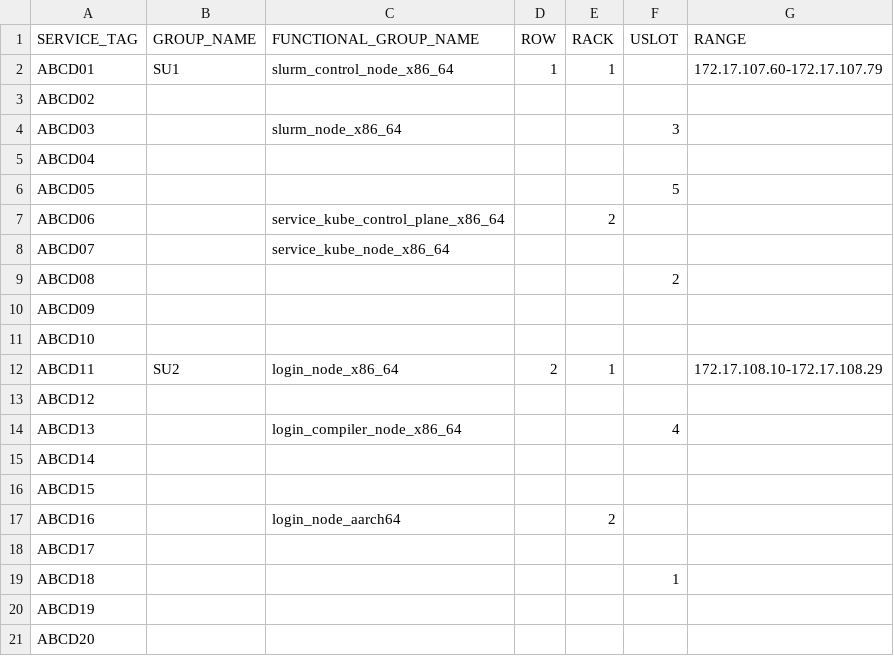
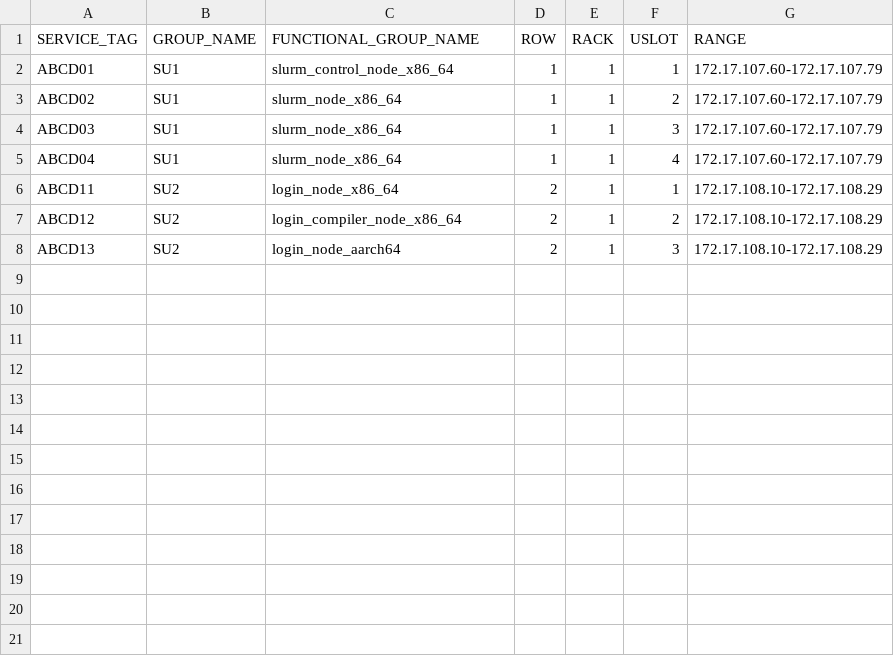
Before and after one commit to dell/omnia, a CSV file: src/discovery/input/admin_inventory.csv, drawn as a sheet.

Commit message:
Addressed review 2 comments.
- Updated discovery.yml to use bare role names for roles present in the playbook.
- Cleaned admin_inventory.csv: removed empty rows and kept valid example rows.
- Updated magellan_discovery defaults, discovery_config.yml, and related module/role fallback paths to the new per-domain input/output layout.

Signed-off-by: Shiv <shiv.mithapalli@dell.com>

```diff
--- a/src/discovery/input/admin_inventory.csv
+++ b/src/discovery/input/admin_inventory.csv
@@ -1,21 +1,8 @@
 SERVICE_TAG,GROUP_NAME,FUNCTIONAL_GROUP_NAME,ROW,RACK,USLOT,RANGE
-ABCD01,SU1,slurm_control_node_x86_64,1,1,,172.17.107.60-172.17.107.79
-ABCD02,,,,,,
-ABCD03,,slurm_node_x86_64,,,3,
-ABCD04,,,,,,
-ABCD05,,,,,5,
-ABCD06,,service_kube_control_plane_x86_64,,2,,
-ABCD07,,service_kube_node_x86_64,,,,
-ABCD08,,,,,2,
-ABCD09,,,,,,
-ABCD10,,,,,,
-ABCD11,SU2,login_node_x86_64,2,1,,172.17.108.10-172.17.108.29
-ABCD12,,,,,,
-ABCD13,,login_compiler_node_x86_64,,,4,
-ABCD14,,,,,,
-ABCD15,,,,,,
-ABCD16,,login_node_aarch64,,2,,
-ABCD17,,,,,,
-ABCD18,,,,,1,
-ABCD19,,,,,,
-ABCD20,,,,,,
+ABCD01,SU1,slurm_control_node_x86_64,1,1,1,172.17.107.60-172.17.107.79
+ABCD02,SU1,slurm_node_x86_64,1,1,2,172.17.107.60-172.17.107.79
+ABCD03,SU1,slurm_node_x86_64,1,1,3,172.17.107.60-172.17.107.79
+ABCD04,SU1,slurm_node_x86_64,1,1,4,172.17.107.60-172.17.107.79
+ABCD11,SU2,login_node_x86_64,2,1,1,172.17.108.10-172.17.108.29
+ABCD12,SU2,login_compiler_node_x86_64,2,1,2,172.17.108.10-172.17.108.29
+ABCD13,SU2,login_node_aarch64,2,1,3,172.17.108.10-172.17.108.29
```
Also changed, not shown: 9 other files.
